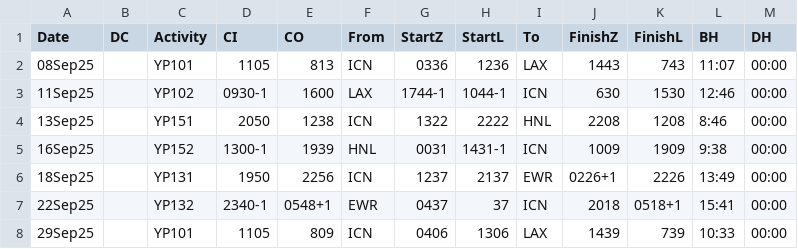
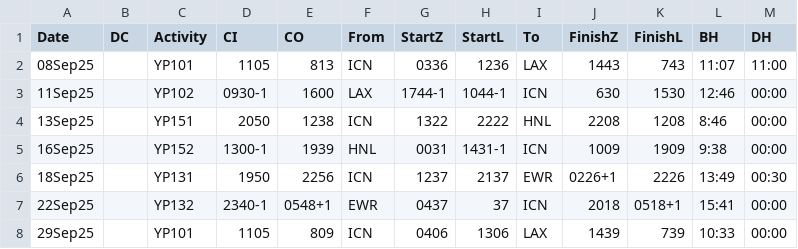
Before and after one commit to csj773/roster-sj, a CSV file: public/my_flightlog.csv, drawn as a sheet.

Commit message:
Update my_flightlog.csv

```diff
--- a/public/my_flightlog.csv
+++ b/public/my_flightlog.csv
@@ -1,3 +1,3 @@
 Date,DC,Activity,CI,CO,From,StartZ,StartL,To,FinishZ,FinishL,BH,DH
-08Sep25,,YP101,1105,813,ICN,0336,1236,LAX,1443,743,11:07,00:00
+08Sep25,,YP101,1105,813,ICN,0336,1236,LAX,1443,743,11:07,11:00
 11Sep25,,YP102,0930-1,1600,LAX,1744-1,1044-1,ICN,630,1530,12:46,00:00
@@ -5,3 +5,3 @@ Date,DC,Activity,CI,CO,From,StartZ,StartL,To,FinishZ,FinishL,BH,DH
 16Sep25,,YP152,1300-1,1939,HNL,0031,1431-1,ICN,1009,1909,9:38,00:00
-18Sep25,,YP131,1950,2256,ICN,1237,2137,EWR,0226+1,2226,13:49,00:00
+18Sep25,,YP131,1950,2256,ICN,1237,2137,EWR,0226+1,2226,13:49,00:30
 22Sep25,,YP132,2340-1,0548+1,EWR,0437,37,ICN,2018,0518+1,15:41,00:00
```
